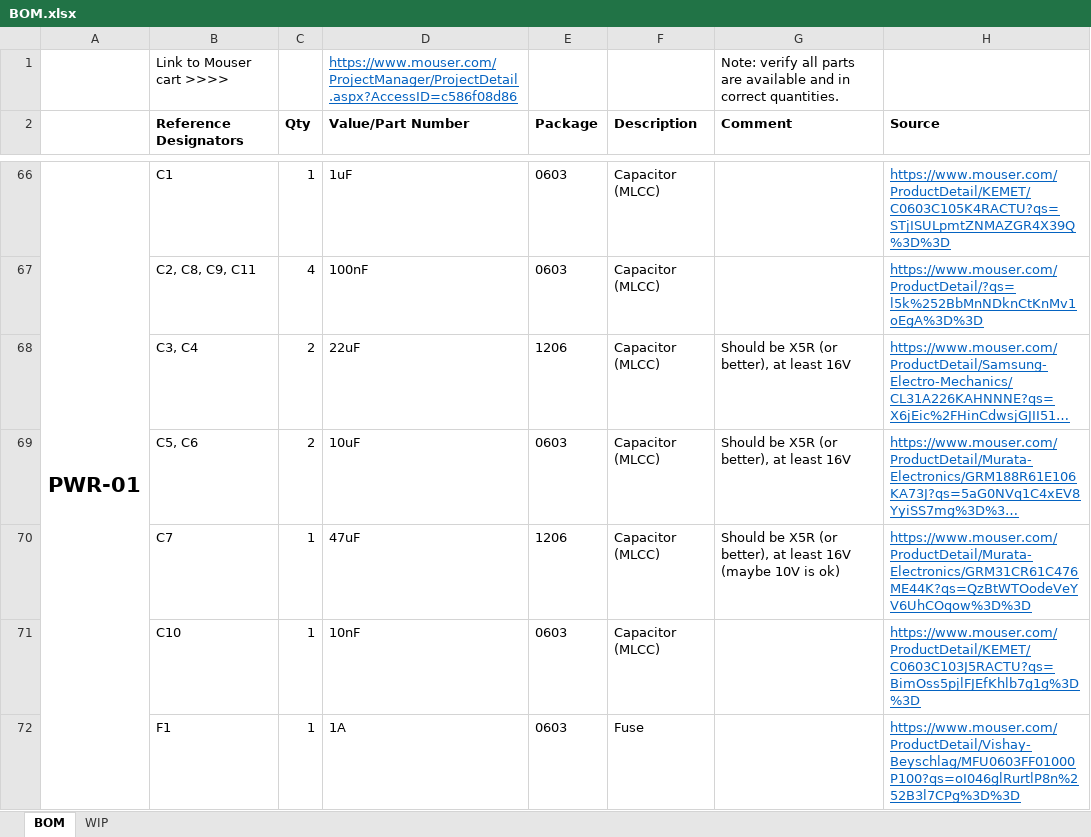
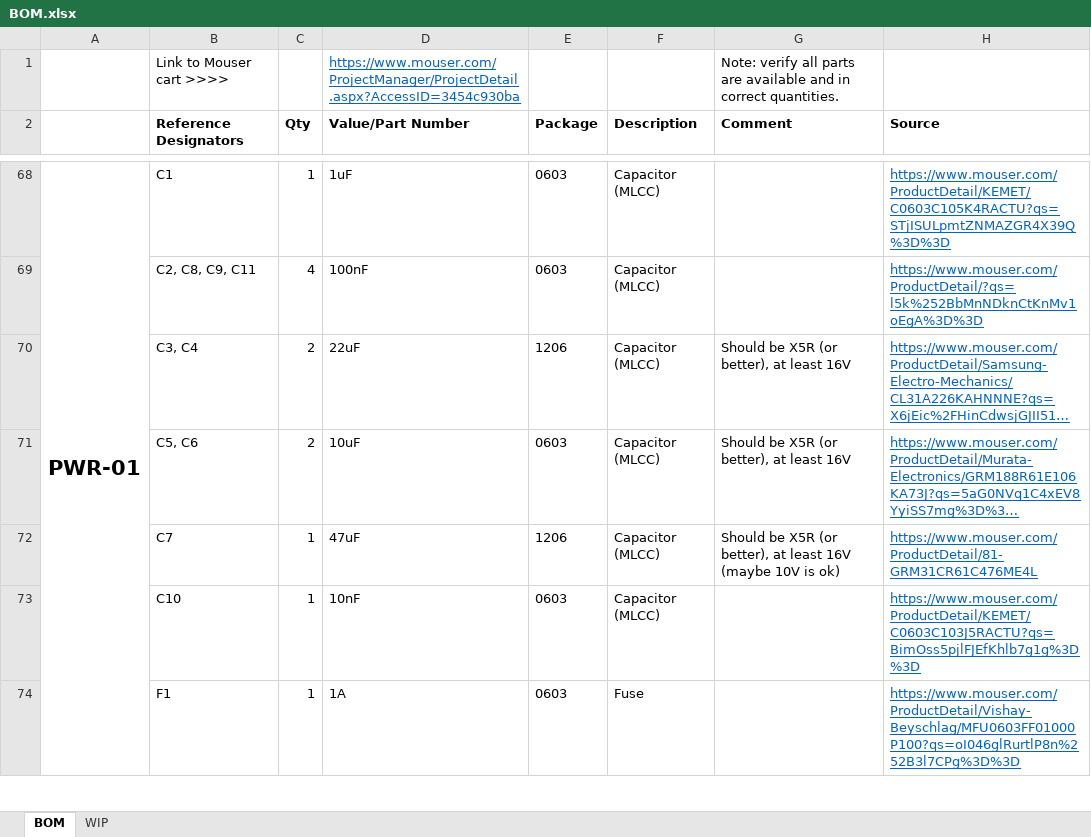
Before and after one commit to MouseBiteLabs/Game-Boy-DMG-Color, an Excel workbook: BOM.xlsx, sheet BOM, drawn as a sheet; only a part is shown, gaps mark what is left out; long unchanged cells end in …; values as stored, in another font and other column widths than the file's, no borders; addresses are those after the commit; the diff covers the shown part only; the diff names each change by its address in the sheet, - before the commit and + after, or states it on an @@ line.

```diff
--- a/BOM.xlsx (sheet BOM)
+++ b/BOM.xlsx (sheet BOM)
-D1 (Value/Part Number): https://www.mouser.com/ProjectManager/ProjectDetail.aspx?AccessID=c586f08d86
+D1 (Value/Part Number): https://www.mouser.com/ProjectManager/ProjectDetail.aspx?AccessID=3454c930ba
-H72 (Source): https://www.mouser.com/ProductDetail/Murata-Electronics/GRM31CR61C476ME44K?qs=QzBtWTOodeVeYV6UhCOqow%3D%3D
+H72 (Source): https://www.mouser.com/ProductDetail/81-GRM31CR61C476ME4L
```
Also changed, not shown: 2 added rows, 3 edited cells and merged cells elsewhere in this sheet.
